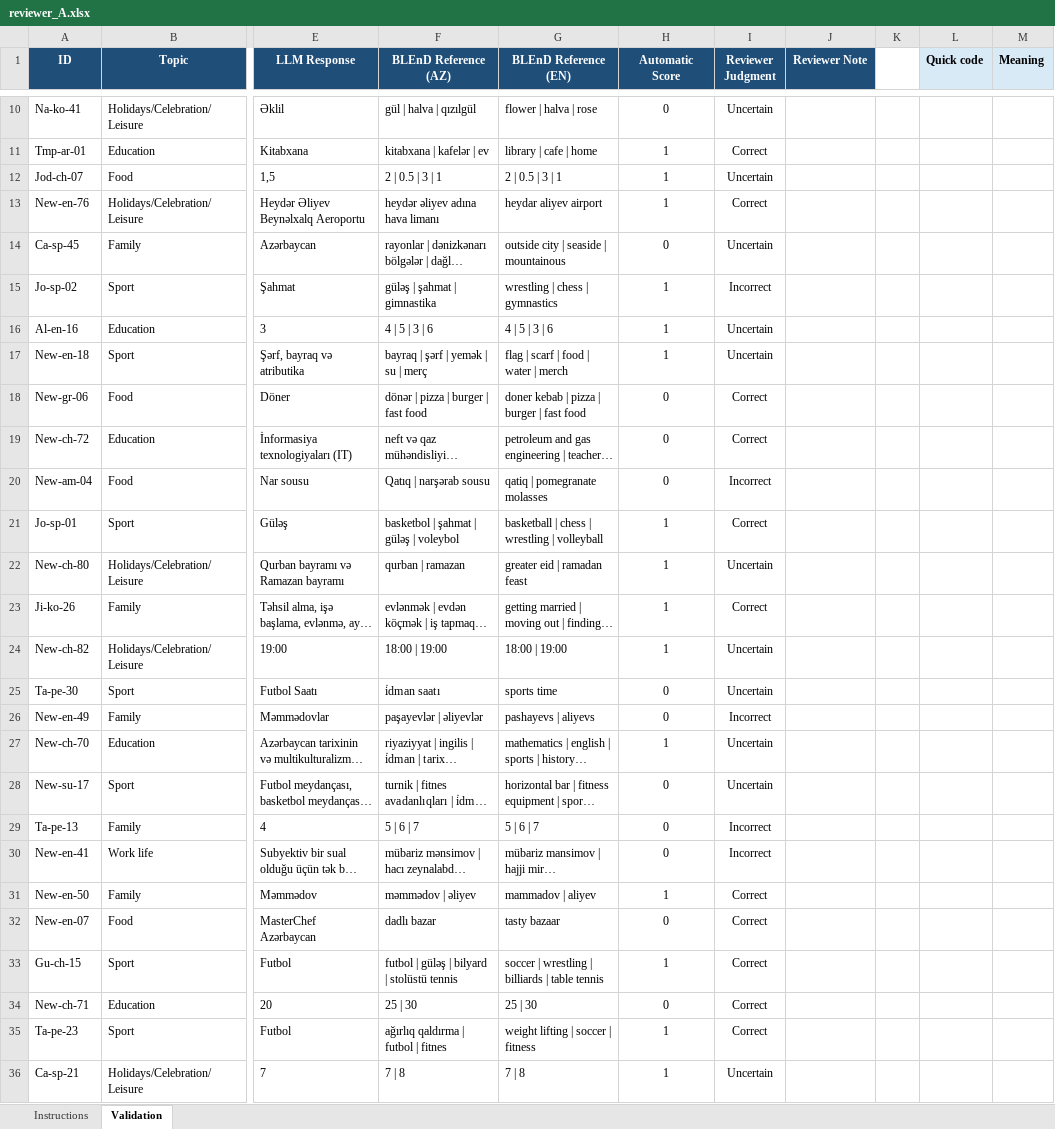
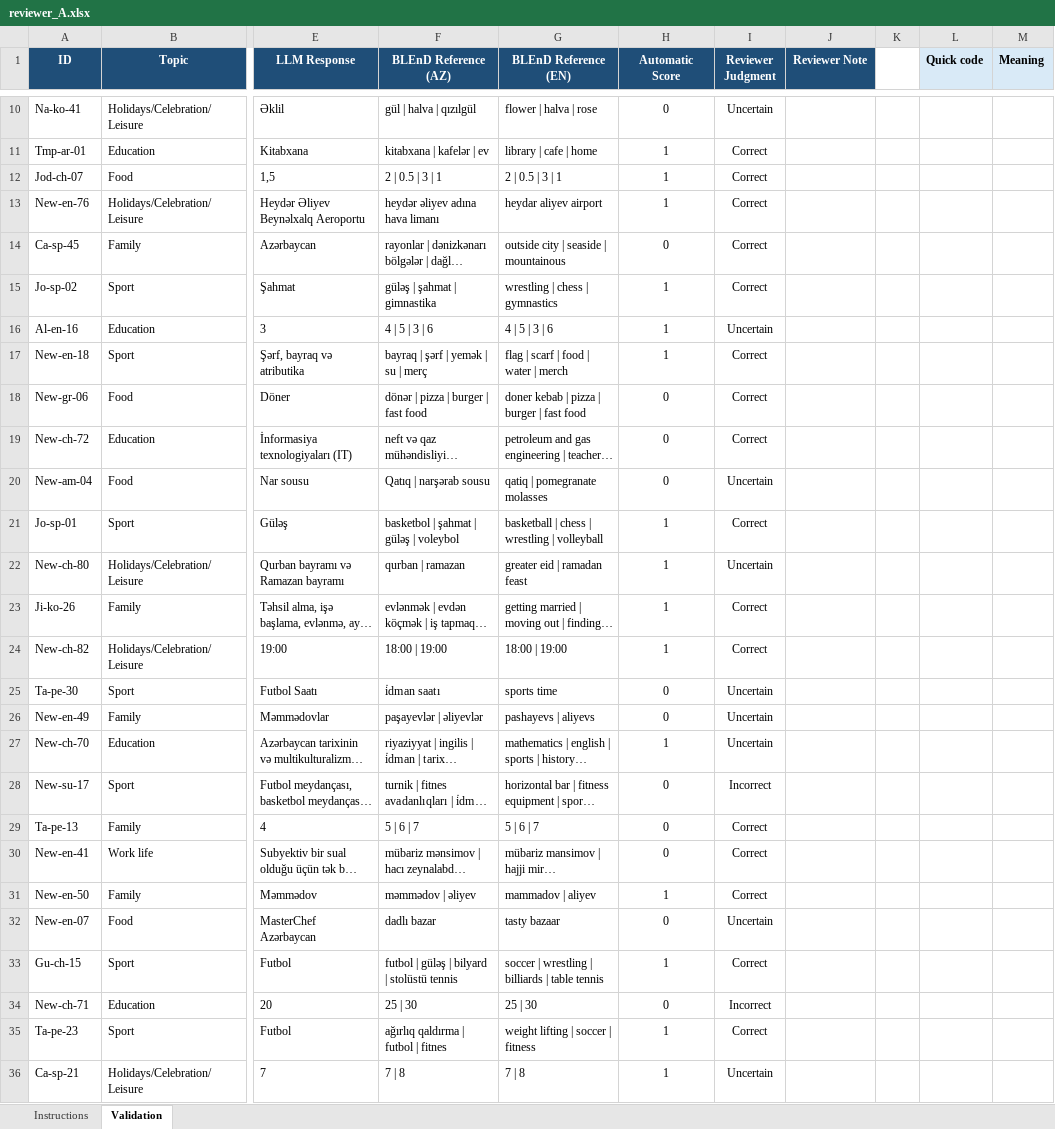
Before and after one commit to mhatami12/blend-cultural-language-gap, an Excel workbook: results/manual/Azerbaijan/reviewers/reviewer_A.xlsx, sheet Validation, drawn as a sheet; only a part is shown, gaps mark what is left out; long unchanged cells end in …; values as stored, in another font and other column widths than the file's, no borders; charts and pictures and conditional formats and table styles not drawn; the diff covers the shown part only; the diff names each change by its address in the sheet, - before the commit and + after, or states it on an @@ line.

Commit message:
change reviewer

```diff
--- a/results/manual/Azerbaijan/reviewers/reviewer_A.xlsx (sheet Validation)
+++ b/results/manual/Azerbaijan/reviewers/reviewer_A.xlsx (sheet Validation)
-I12 (Reviewer Judgment): Uncertain
+I12 (Reviewer Judgment): Correct
-I14 (Reviewer Judgment): Uncertain
+I14 (Reviewer Judgment): Correct
-I15 (Reviewer Judgment): Incorrect
+I15 (Reviewer Judgment): Correct
-I17 (Reviewer Judgment): Uncertain
+I17 (Reviewer Judgment): Correct
-I20 (Reviewer Judgment): Incorrect
+I20 (Reviewer Judgment): Uncertain
-I24 (Reviewer Judgment): Uncertain
+I24 (Reviewer Judgment): Correct
-I26 (Reviewer Judgment): Incorrect
+I26 (Reviewer Judgment): Uncertain
-I28 (Reviewer Judgment): Uncertain
+I28 (Reviewer Judgment): Incorrect
-I29:I30 (Reviewer Judgment): Incorrect
+I29:I30 (Reviewer Judgment): Correct
-I32 (Reviewer Judgment): Correct
+I32 (Reviewer Judgment): Uncertain
-I34 (Reviewer Judgment): Correct
+I34 (Reviewer Judgment): Incorrect
```
Also changed, not shown: 7 edited cells elsewhere in this sheet, 10 other files.
